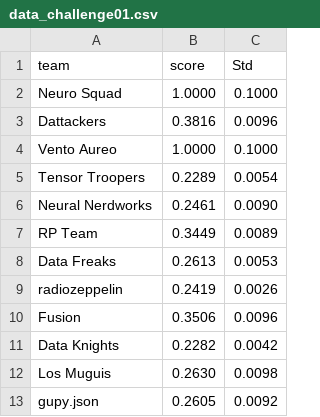
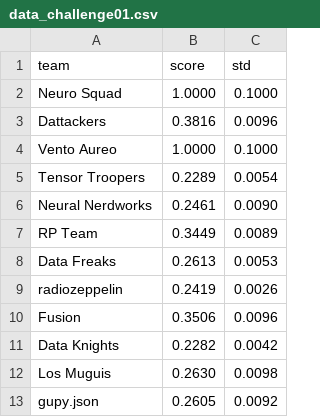
Before and after one commit to dgamboa-baubap/baubapaichallenge-dashboard, a CSV file: data/data_challenge01.csv, drawn as a sheet.

Commit message:
solved problems
"Std" to "std" in data for challenge neural network.

```diff
--- a/data/data_challenge01.csv
+++ b/data/data_challenge01.csv
@@ -1,2 +1,2 @@
-team,score,Std
+team,score,std
 Neuro Squad,1.0000,0.1000
```
